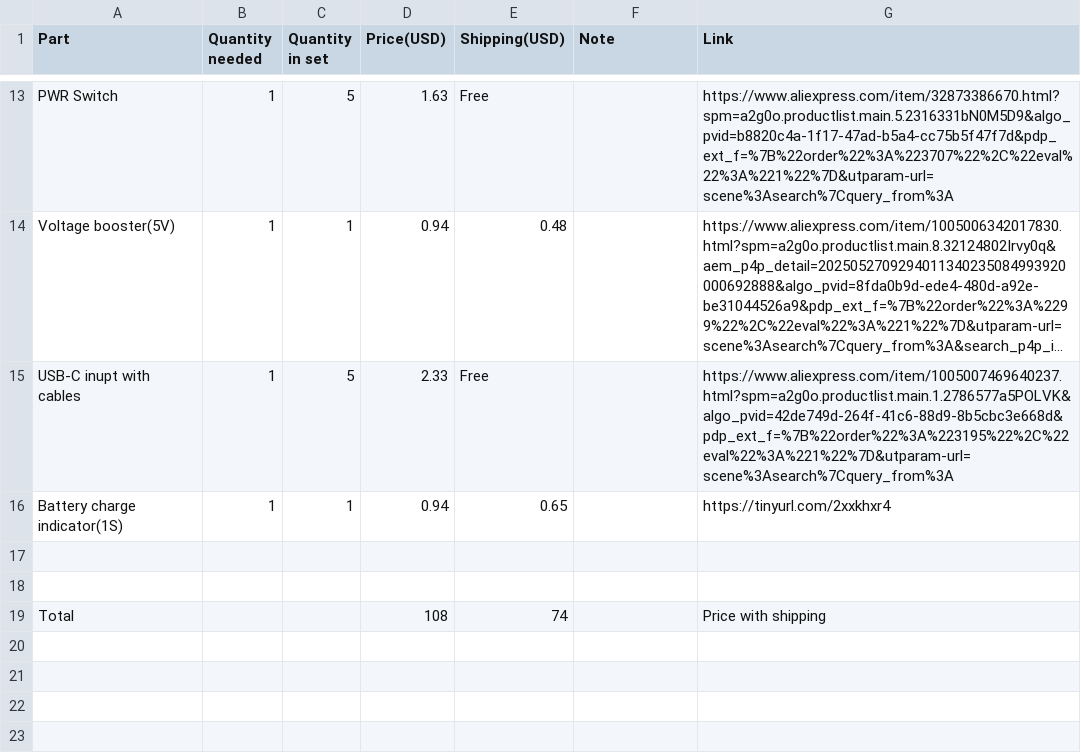
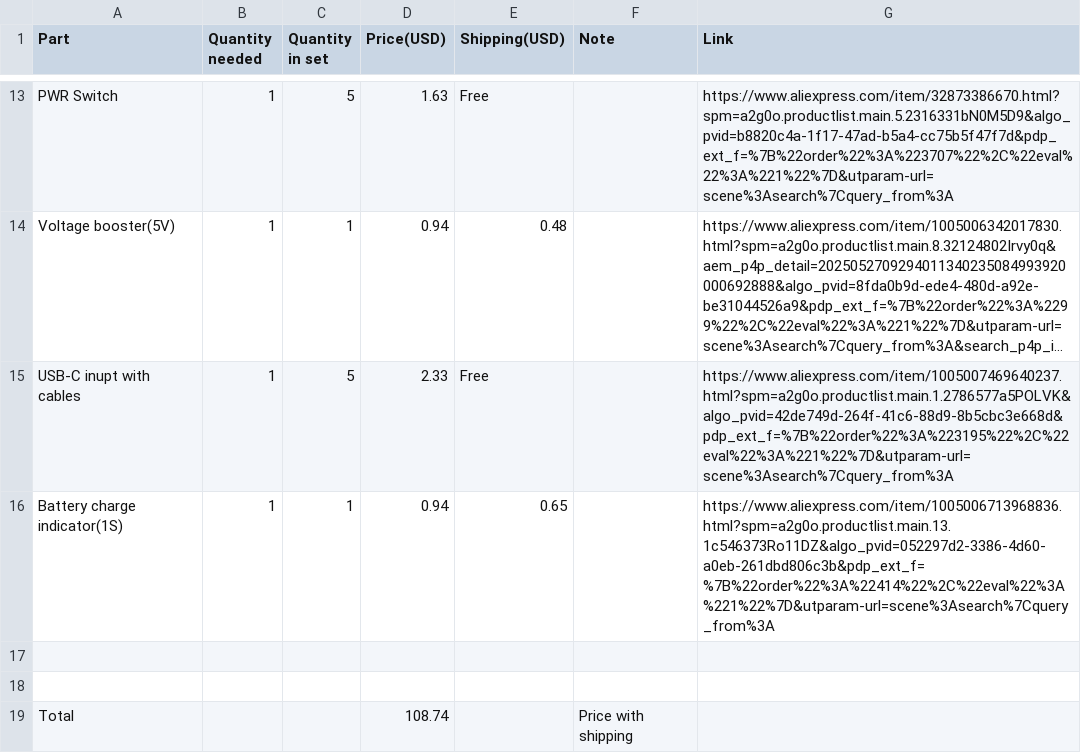
Before and after one commit to OndrejVacekSPSCL/RP0-HandHeld, a CSV file: BOM.csv, drawn as a sheet; only a part is shown, gaps mark what is left out; long unchanged cells end in …; the diff names each change by its address in the sheet, - before the commit and + after, or states it on an @@ line.

Commit message:
Update BOM.csv

```diff
--- a/BOM.csv
+++ b/BOM.csv
-G16 (Link): https://tinyurl.com/2xxkhxr4
+G16 (Link): https://www.aliexpress.com/item/1005006713968836.html?spm=a2g0o.productlist.main.13.1c546373Ro11DZ&algo_pvid=052297d2-3386-4d60-a0eb-261dbd806c3b&pdp_ext_f=%7B%22order%22%3A%22414%22%2C%22eval%22%3A%221%22%7D&utparam-url=scene%3Asearch%7Cquery_from%3A
-D19 (Price(USD)): 108
+D19 (Price(USD)): 108.74
-E19 (Shipping(USD)): 74
+E19 (Shipping(USD)): (empty)
-F19 (Note): (empty)
+F19 (Note): Price with shipping
-G19 (Link): Price with shipping
+G19 (Link): (empty)
```
